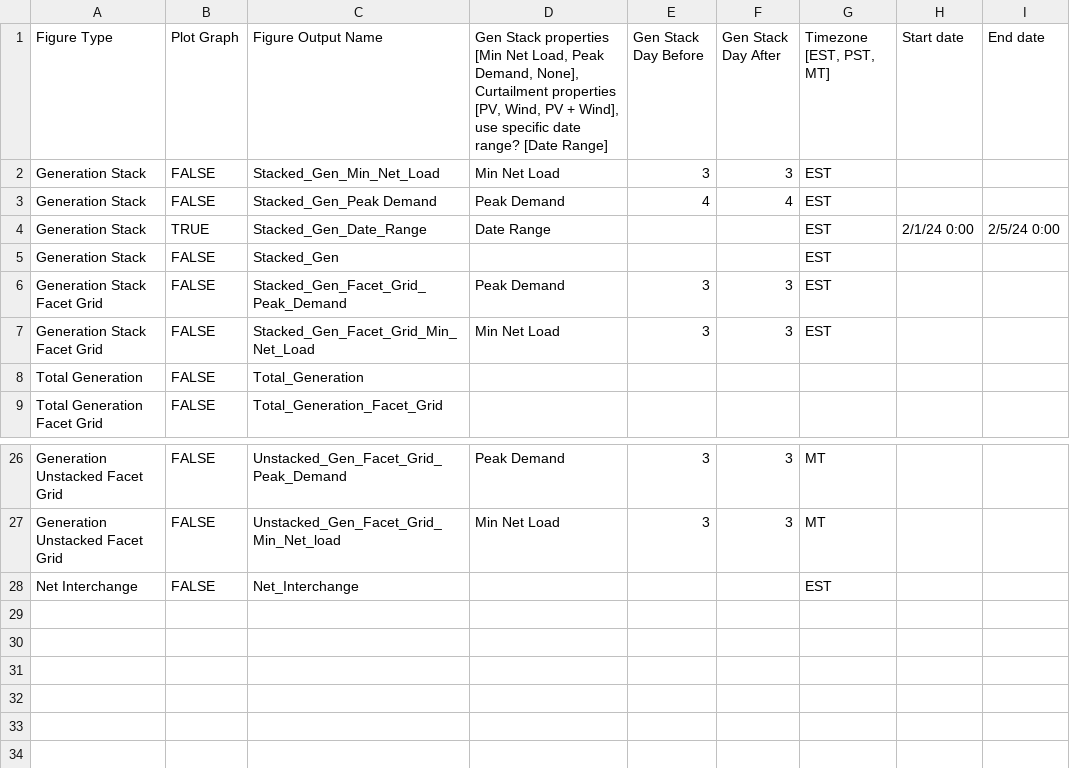
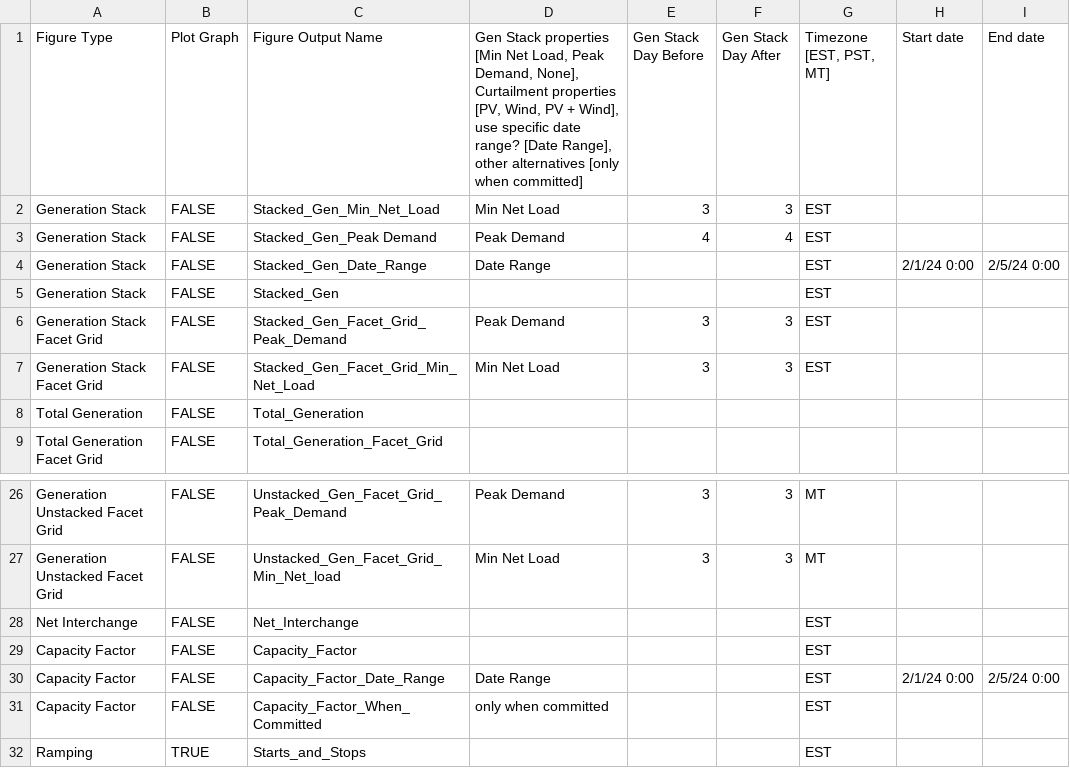
Before and after one commit to NREL/Marmot, a CSV file: Marmot_plot_select_test.csv, drawn as a sheet; only a part is shown, gaps mark what is left out.

Commit message:
Added ramping, transmissiong, capacity factor modules. Streamlined main plotting script.

```diff
--- a/Marmot_plot_select_test.csv
+++ b/Marmot_plot_select_test.csv
@@ -1,5 +1,5 @@
-Figure Type,Plot Graph,Figure Output Name,"Gen Stack properties [Min Net Load, Peak Demand, None], Curtailment properties [PV, Wind, PV + Wind], use specific date range? [Date Range]",Gen Stack Day Before,Gen Stack Day After,"Timezone [EST, PST, MT]",Start date,End date
+Figure Type,Plot Graph,Figure Output Name,"Gen Stack properties [Min Net Load, Peak Demand, None], Curtailment properties [PV, Wind, PV + Wind], use specific date range? [Date Range], other alternatives [only when committed]",Gen Stack Day Before,Gen Stack Day After,"Timezone [EST, PST, MT]",Start date,End date
 Generation Stack,FALSE,Stacked_Gen_Min_Net_Load,Min Net Load,3,3,EST,,
 Generation Stack,FALSE,Stacked_Gen_Peak Demand,Peak Demand,4,4,EST,,
-Generation Stack,TRUE,Stacked_Gen_Date_Range,Date Range,,,EST,2/1/24 0:00,2/5/24 0:00
+Generation Stack,FALSE,Stacked_Gen_Date_Range,Date Range,,,EST,2/1/24 0:00,2/5/24 0:00
 Generation Stack,FALSE,Stacked_Gen,,,,EST,,
@@ -28 +28,5 @@ Generation Unstacked Facet Grid,FALSE,Unstacked_Gen_Facet_Grid_Min_Net_load,Min
 Net Interchange,FALSE,Net_Interchange,,,,EST,,
+Capacity Factor,FALSE,Capacity_Factor,,,,EST,,
+Capacity Factor,FALSE,Capacity_Factor_Date_Range,Date Range,,,EST,2/1/24 0:00,2/5/24 0:00
+Capacity Factor,FALSE,Capacity_Factor_When_Committed,only when committed,,,EST,,
+Ramping,TRUE,Starts_and_Stops,,,,EST,,
```
Also changed, not shown: mapping_folder/gen_names.csv, plexos_properties.csv, 11 other files.
